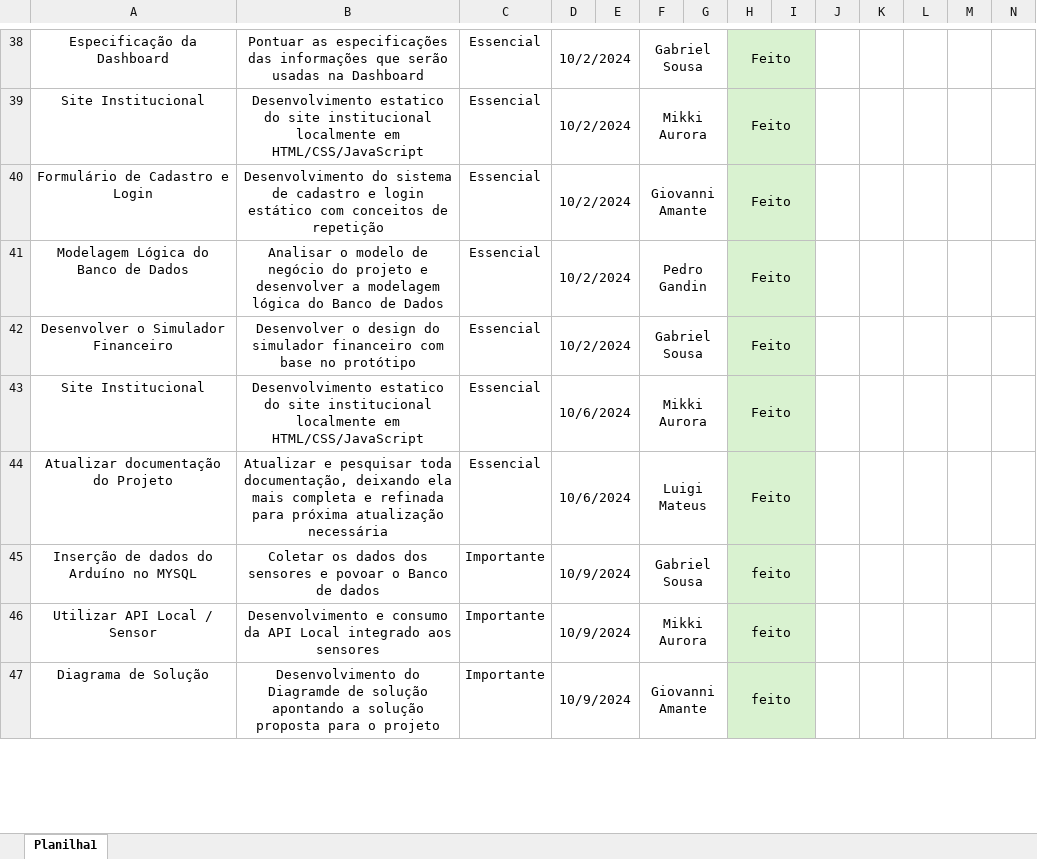
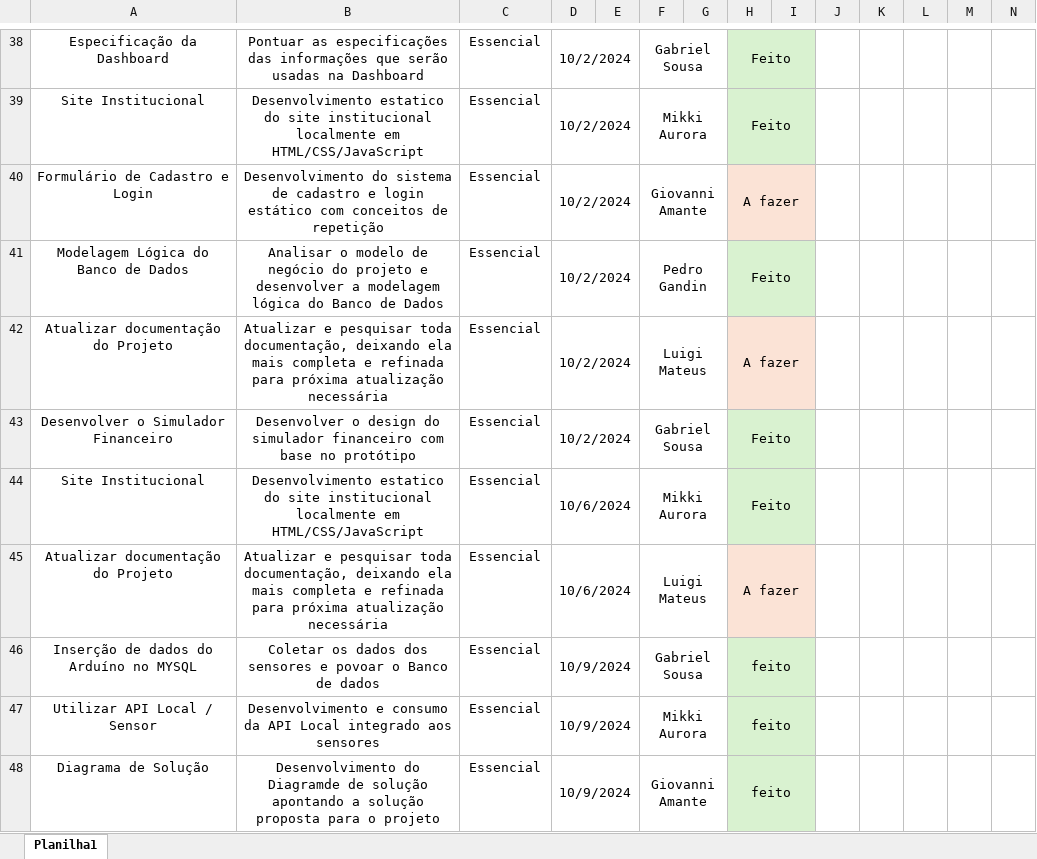
Before and after one commit to GabrielSousaSPTech/Sprint2-Wynn, an Excel workbook: Documentação e backlog/backlog.xlsx, sheet Planilha1, drawn as a sheet; only a part is shown, gaps mark what is left out; values as stored, in another font and other column widths than the file's, no borders; charts and pictures not drawn; addresses are those after the commit; rows hold the shown columns only; the diff covers the shown part only; the diff names each change by its address in the sheet, - before the commit and + after, or states it on an @@ line.

Commit message:
Atualização SprintBacklog

```diff
--- a/Documentação e backlog/backlog.xlsx (sheet Planilha1)
+++ b/Documentação e backlog/backlog.xlsx (sheet Planilha1)
-H40: Feito
+H40: A fazer
-H40:I40 fill: #D9F2D0
+H40:I40 fill: #FBE3D6
+row 42: Atualizar documentação do Projeto | Atualizar e pesquisar toda documentação, deixando ela mais completa e refinada para próxima atualização necessária | Essencial | 10/2/2024 |  | Luigi Mateus |  | A fazer
-H45: Feito
+H45: A fazer
-H45:I45 fill: #D9F2D0
+H45:I45 fill: #FBE3D6
-C46:C48: Importante
+C46:C48: Essencial
```
Also changed, not shown: 6 added rows, 9 edited cells and cell formats elsewhere in this sheet, charts or pictures.
